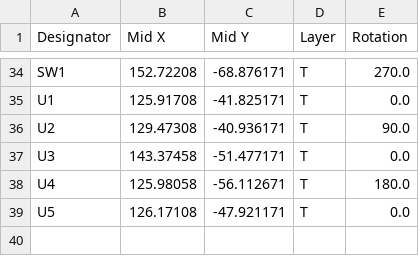
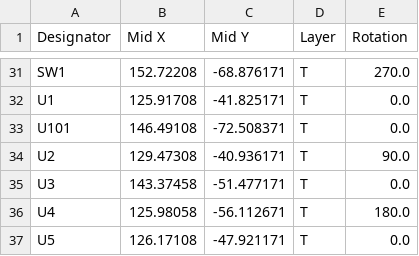
Before and after one commit to Ardelean-Calin/plantbuddy-hw, a CSV file: output/pos.csv, drawn as a sheet; only a part is shown, gaps mark what is left out; the diff covers the shown part only.

```diff
--- a/output/pos.csv
+++ b/output/pos.csv
@@ -35,2 +32,3 @@ SW1,152.72208,-68.876171,T,270.0
 U1,125.91708,-41.825171,T,0.0
+U101,146.49108,-72.508371,T,0.0
 U2,129.47308,-40.936171,T,90.0
```
Also changed, not shown: 2 added rows, 5 removed rows and 17 edited cells elsewhere in this file, output/bom.csv, 4 other files.
